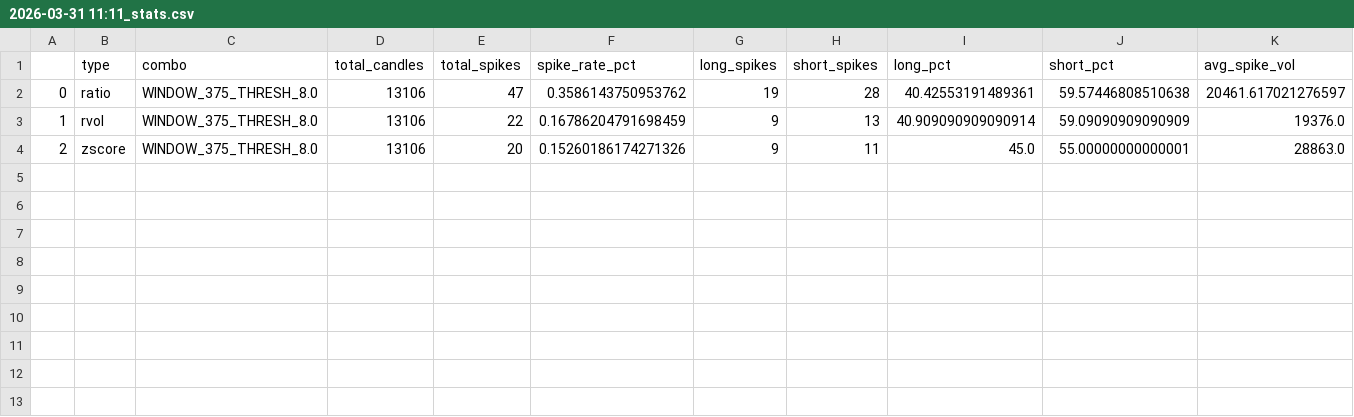
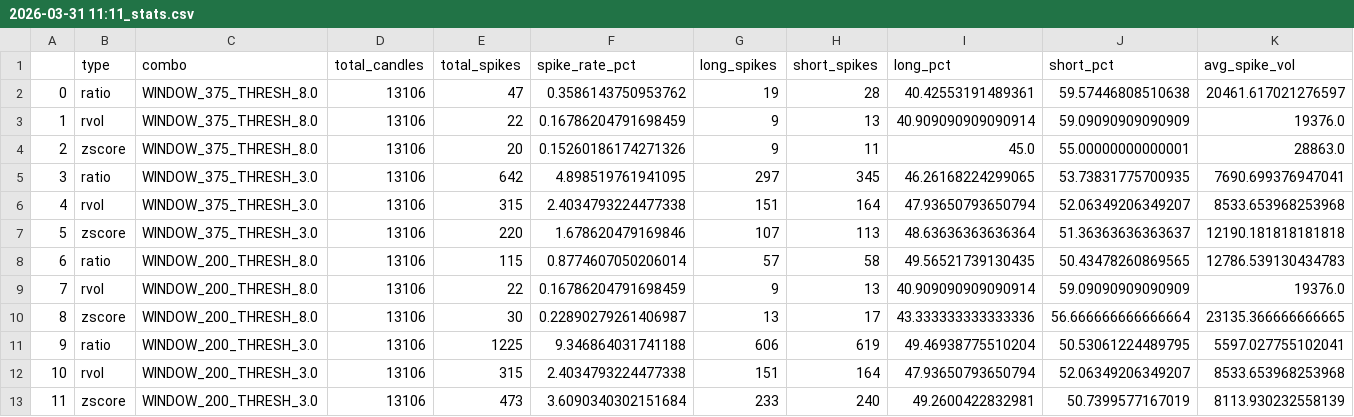
Before and after one commit to sahil-deo/volume_direction_strategy, a CSV file: results/spike_stats/2026-03-31 11:11_stats.csv, drawn as a sheet; only a part is shown; rows hold the shown columns only; the diff names each change by its address in the sheet, - before the commit and + after, or states it on an @@ line.

Commit message:
added spike stats and signals for thresh 3 & 8 and window 200

```diff
--- a/results/spike_stats/2026-03-31 11:11_stats.csv
+++ b/results/spike_stats/2026-03-31 11:11_stats.csv
+row 5: 3 | ratio | WINDOW_375_THRESH_3.0 | 13106 | 642 | 4.898519761941095 | 297 | 345 | 46.26168224299065 | 53.73831775700935 | 7690.699376947041
+row 6: 4 | rvol | WINDOW_375_THRESH_3.0 | 13106 | 315 | 2.4034793224477338 | 151 | 164 | 47.93650793650794 | 52.06349206349207 | 8533.653968253968
+row 7: 5 | zscore | WINDOW_375_THRESH_3.0 | 13106 | 220 | 1.678620479169846 | 107 | 113 | 48.63636363636364 | 51.36363636363637 | 12190.181818181818
+row 8: 6 | ratio | WINDOW_200_THRESH_8.0 | 13106 | 115 | 0.8774607050206014 | 57 | 58 | 49.56521739130435 | 50.43478260869565 | 12786.539130434783
+row 9: 7 | rvol | WINDOW_200_THRESH_8.0 | 13106 | 22 | 0.16786204791698459 | 9 | 13 | 40.909090909090914 | 59.09090909090909 | 19376.0
+row 10: 8 | zscore | WINDOW_200_THRESH_8.0 | 13106 | 30 | 0.22890279261406987 | 13 | 17 | 43.333333333333336 | 56.666666666666664 | 23135.366666666665
+row 11: 9 | ratio | WINDOW_200_THRESH_3.0 | 13106 | 1225 | 9.346864031741188 | 606 | 619 | 49.46938775510204 | 50.53061224489795 | 5597.027755102041
+row 12: 10 | rvol | WINDOW_200_THRESH_3.0 | 13106 | 315 | 2.4034793224477338 | 151 | 164 | 47.93650793650794 | 52.06349206349207 | 8533.653968253968
+row 13: 11 | zscore | WINDOW_200_THRESH_3.0 | 13106 | 473 | 3.6090340302151684 | 233 | 240 | 49.2600422832981 | 50.7399577167019 | 8113.930232558139
```
Also changed, not shown: 8 other files.
